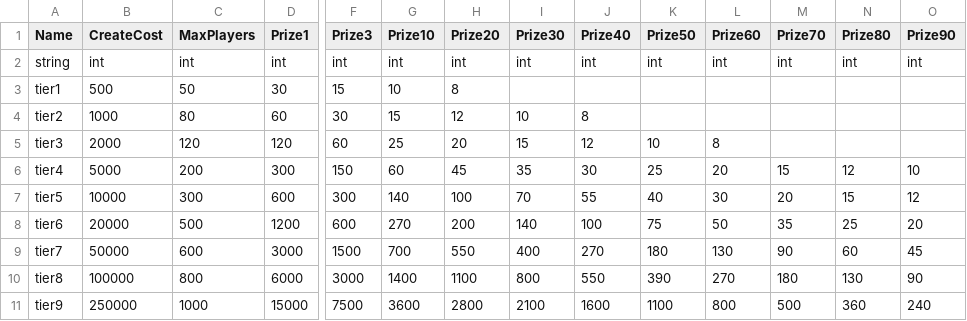
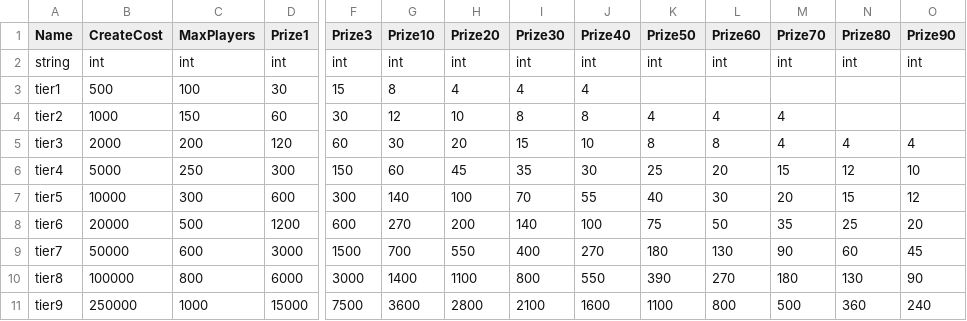
Before and after one commit to PingoSharp/ClashRoyale, a CSV file: csv_logic/tournament_tiers.csv, drawn as a sheet; only a part is shown, gaps mark what is left out; the diff names each change by its address in the sheet, - before the commit and + after, or states it on an @@ line.

```diff
--- a/csv_logic/tournament_tiers.csv
+++ b/csv_logic/tournament_tiers.csv
-C3 (MaxPlayers): 50
+C3 (MaxPlayers): 100
-G3 (Prize10): 10
+G3 (Prize10): 8
-H3 (Prize20): 8
+H3 (Prize20): 4
-I3 (Prize30): (empty)
+I3 (Prize30): 4
-J3 (Prize40): (empty)
+J3 (Prize40): 4
-C4 (MaxPlayers): 80
+C4 (MaxPlayers): 150
-G4 (Prize10): 15
+G4 (Prize10): 12
-H4 (Prize20): 12
+H4 (Prize20): 10
-I4 (Prize30): 10
+I4 (Prize30): 8
-K4 (Prize50): (empty)
+K4 (Prize50): 4
-L4 (Prize60): (empty)
+L4 (Prize60): 4
-M4:M5 (Prize70): (empty)
+M4:M5 (Prize70): 4
-C5 (MaxPlayers): 120
+C5 (MaxPlayers): 200
-G5 (Prize10): 25
+G5 (Prize10): 30
-J5 (Prize40): 12
+J5 (Prize40): 10
-K5 (Prize50): 10
+K5 (Prize50): 8
-N5 (Prize80): (empty)
+N5 (Prize80): 4
-O5 (Prize90): (empty)
+O5 (Prize90): 4
-C6 (MaxPlayers): 200
+C6 (MaxPlayers): 250
```
Also changed, not shown: csv_client/client_globals.csv, csv_logic/globals.csv.
